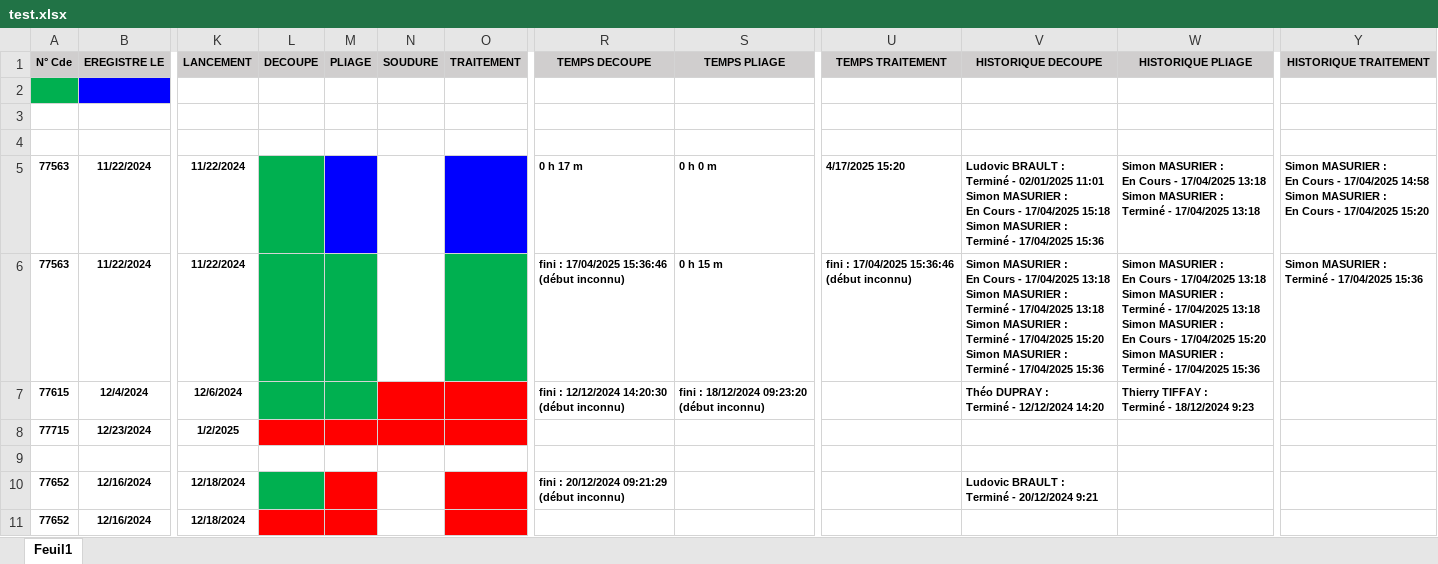
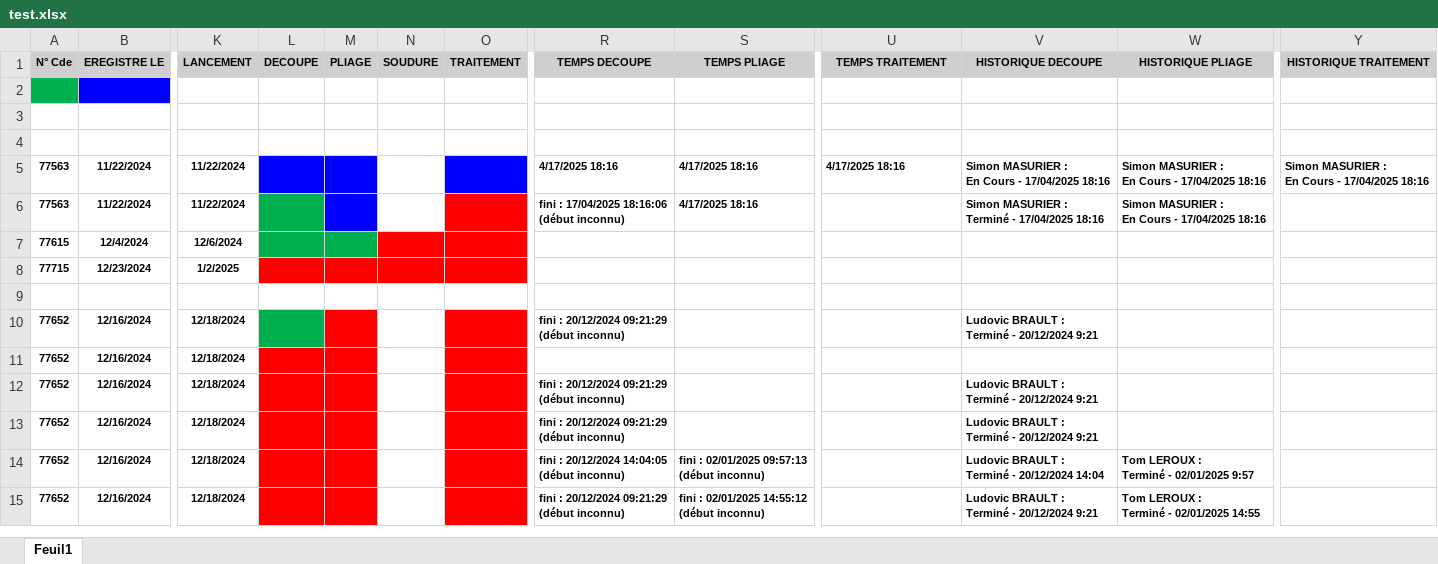
Before and after one commit to simonmasurier/Meerkat, an Excel workbook: test.xlsx, sheet Feuil1, drawn as a sheet; only a part is shown, gaps mark what is left out; the shorter side is filled out with more unchanged rows; values as stored, in another font and other column widths than the file's, no borders; conditional formats not drawn; ↵ is a line break in a cell; the diff names each change by its address in the sheet, - before the commit and + after, or states it on an @@ line.

```diff
--- a/test.xlsx (sheet Feuil1)
+++ b/test.xlsx (sheet Feuil1)
-L5 fill: #00B050
+L5 fill: #0000FF
-R5 (TEMPS DECOUPE): 0 h 17 m
+R5 (TEMPS DECOUPE): 4/17/2025 18:16
-S5 (TEMPS PLIAGE): 0 h 0 m
+S5 (TEMPS PLIAGE): 4/17/2025 18:16
-U5 (TEMPS TRAITEMENT): 4/17/2025 15:20
+U5 (TEMPS TRAITEMENT): 4/17/2025 18:16
-V5 (HISTORIQUE DECOUPE): Ludovic BRAULT : ↵ Terminé - 02/01/2025 11:01 ↵ Simon MASURIER : ↵ En Cours - 17/04/2025 15:18 ↵ Simon MASURIER : ↵ Terminé - 17/04/2025 15:36
+V5 (HISTORIQUE DECOUPE): Simon MASURIER : ↵ En Cours - 17/04/2025 18:16
-W5 (HISTORIQUE PLIAGE): …- 17/04/2025 13:18 ↵ Simon MASURIER : ↵ Terminé - 17/04/2025 13:18
+W5 (HISTORIQUE PLIAGE): …- 17/04/2025 18:16
-Y5 (HISTORIQUE TRAITEMENT): …- 17/04/2025 14:58 ↵ Simon MASURIER : ↵ En Cours - 17/04/2025 15:20
+Y5 (HISTORIQUE TRAITEMENT): …- 17/04/2025 18:16
-M6 fill: #00B050
+M6 fill: #0000FF
-O6 fill: #00B050
+O6 fill: #FF0000
-R6 (TEMPS DECOUPE): fini : 17/04/2025 15:36:46 ↵ (début inconnu)
+R6 (TEMPS DECOUPE): fini : 17/04/2025 18:16:06 ↵ (début inconnu)
-S6 (TEMPS PLIAGE): 0 h 15 m
+S6 (TEMPS PLIAGE): 4/17/2025 18:16
-U6 (TEMPS TRAITEMENT): fini : 17/04/2025 15:36:46 ↵ (début inconnu)
+U6 (TEMPS TRAITEMENT): (empty)
-V6 (HISTORIQUE DECOUPE): …MASURIER : ↵ En Cours - 17/04/2025 13:18 ↵ Simon MASURIER : ↵ Terminé - 17/04/2025 13:18 ↵ Simon MASURIER : ↵ Terminé - 17/04/2025 15:20 ↵ Simon MASURIER : ↵ Terminé - 17/04/2025 15:36
+V6 (HISTORIQUE DECOUPE): …MASURIER : ↵ Terminé - 17/04/2025 18:16
-W6 (HISTORIQUE PLIAGE): …- 17/04/2025 13:18 ↵ Simon MASURIER : ↵ Terminé - 17/04/2025 13:18 ↵ Simon MASURIER : ↵ En Cours - 17/04/2025 15:20 ↵ Simon MASURIER : ↵ Terminé - 17/04/2025 15:36
+W6 (HISTORIQUE PLIAGE): …- 17/04/2025 18:16
-Y6 (HISTORIQUE TRAITEMENT): Simon MASURIER : ↵ Terminé - 17/04/2025 15:36
+Y6 (HISTORIQUE TRAITEMENT): (empty)
-R7 (TEMPS DECOUPE): fini : 12/12/2024 14:20:30 ↵ (début inconnu)
+R7 (TEMPS DECOUPE): (empty)
-S7 (TEMPS PLIAGE): fini : 18/12/2024 09:23:20 ↵ (début inconnu)
+S7 (TEMPS PLIAGE): (empty)
-V7 (HISTORIQUE DECOUPE): Théo DUPRAY : ↵ Terminé - 12/12/2024 14:20
+V7 (HISTORIQUE DECOUPE): (empty)
-W7 (HISTORIQUE PLIAGE): Thierry TIFFAY : ↵ Terminé - 18/12/2024 9:23
+W7 (HISTORIQUE PLIAGE): (empty)
```
Also changed, not shown: 2 other files.
